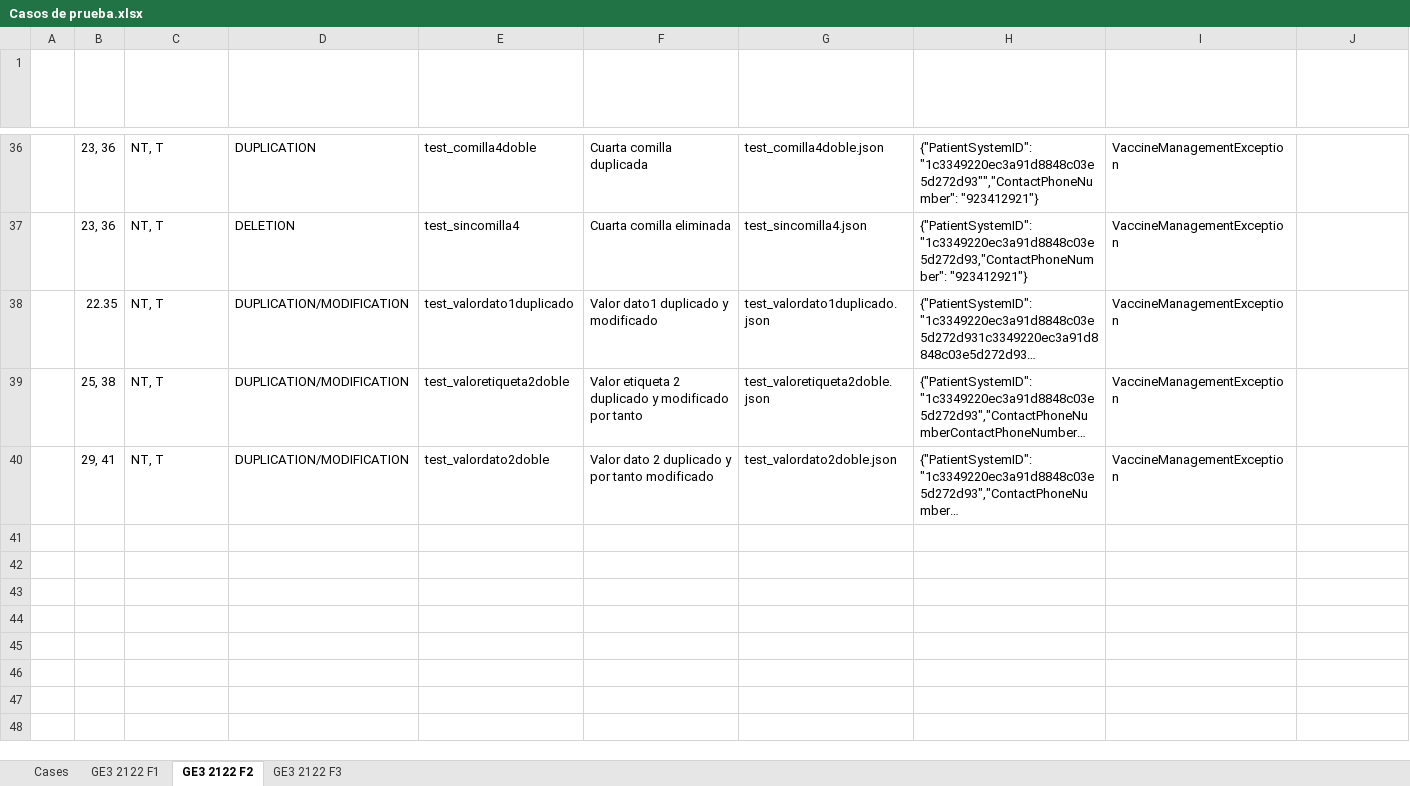
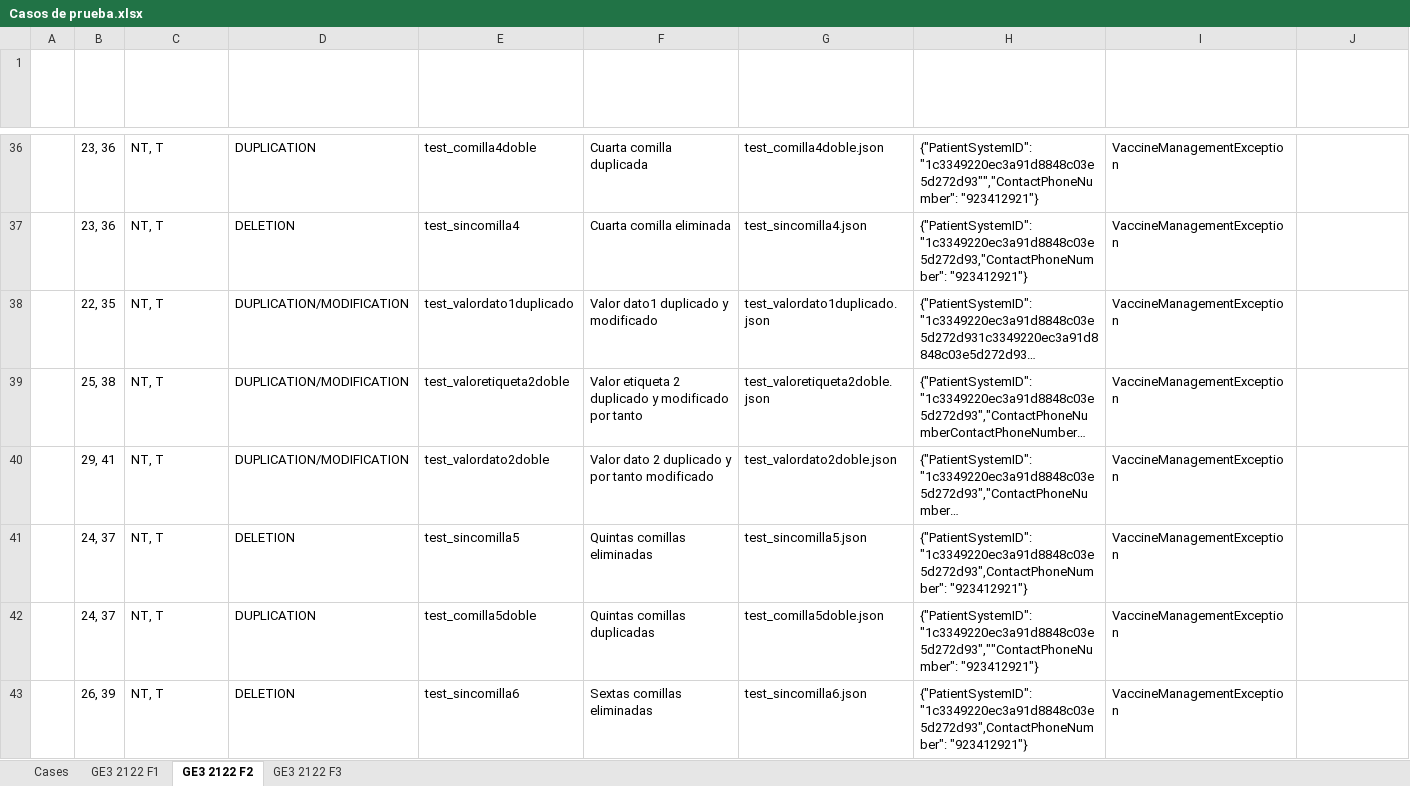
Before and after one commit to mario429/G80.2022.T10.EG3, an Excel workbook: docs/Casos de prueba.xlsx, sheet GE3 2122 F2, drawn as a sheet; only a part is shown, gaps mark what is left out; long unchanged cells end in …; values as stored, in another font and other column widths than the file's, no borders; table styles not drawn; the diff covers the shown part only; the diff names each change by its address in the sheet, - before the commit and + after, or states it on an @@ line.

Commit message:
Añadidos casos de comillas duplicadas y eliminadas. (Ficheros + implementaciones).

```diff
--- a/docs/Casos de prueba.xlsx (sheet GE3 2122 F2)
+++ b/docs/Casos de prueba.xlsx (sheet GE3 2122 F2)
-B38 (NODE): 22.35
+B38 (NODE): 22, 35
+row 41:  | 24, 37 | NT, T | DELETION | test_sincomilla5 | Quintas comillas eliminadas | test_sincomilla5.json | {"PatientSystemID":"1c3349220ec3a91d8848c03e5d272d93",ContactPhoneNumber": "923412921"} | VaccineManagementException
+row 42:  | 24, 37 | NT, T | DUPLICATION | test_comilla5doble | Quintas comillas duplicadas | test_comilla5doble.json | {"PatientSystemID":"1c3349220ec3a91d8848c03e5d272d93",""ContactPhoneNumber": "923412921"} | VaccineManagementException
+row 43:  | 26, 39 | NT, T | DELETION | test_sincomilla6 | Sextas comillas eliminadas | test_sincomilla6.json | {"PatientSystemID":"1c3349220ec3a91d8848c03e5d272d93",ContactPhoneNumber": "923412921"} | VaccineManagementException
```
Also changed, not shown: 5 added rows elsewhere in this sheet, 10 other files.
